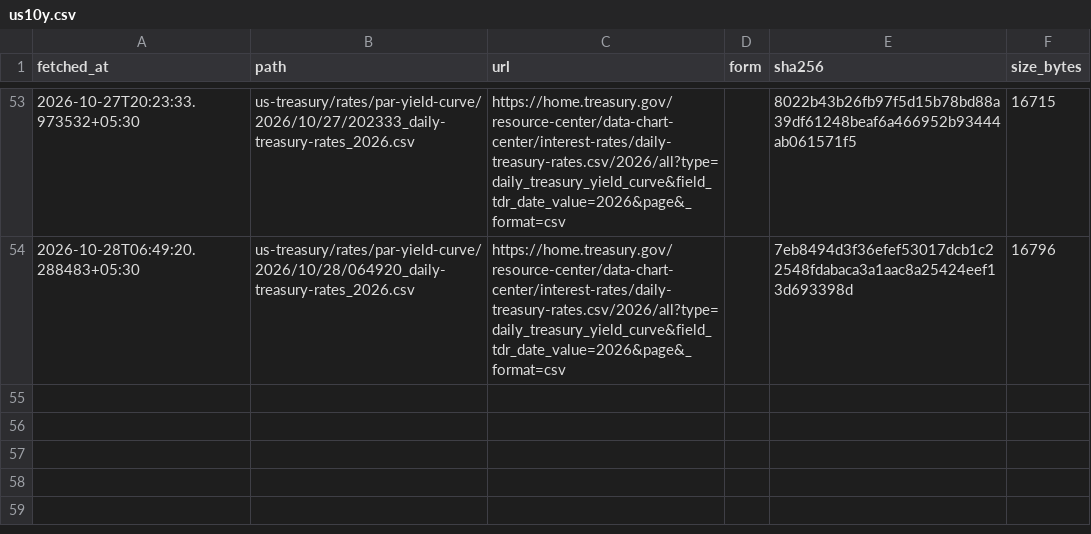
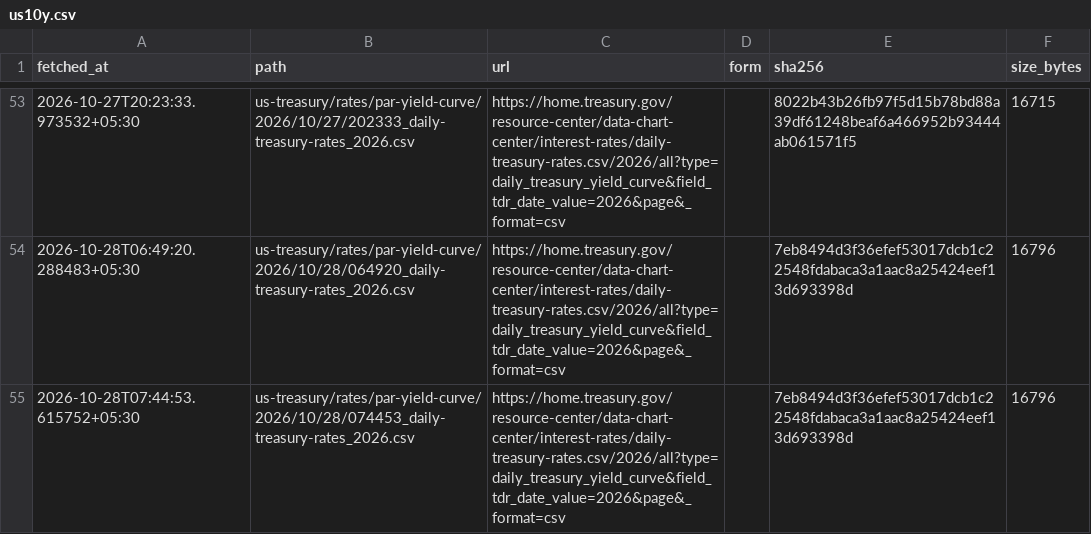
Before and after one commit to contactexepex/omenix-trading, a CSV file: research/data/manifests/global-cues/us10y.csv, drawn as a sheet; only a part is shown, gaps mark what is left out.

```diff
--- a/research/data/manifests/global-cues/us10y.csv
+++ b/research/data/manifests/global-cues/us10y.csv
@@ -54 +54,2 @@ fetched_at,path,url,form,sha256,size_bytes
 2026-10-28T06:49:20.288483+05:30,us-treasury/rates/par-yield-curve/2026/10/28/064920_daily-treasury-rates_2026.csv,https://home.treasury.gov/resource-center/data-chart-center/interest-rates/daily-treasury-rates.csv/2026/all?type=daily_treasury_yield_curve&field_tdr_date_value=2026&page&_format=csv,,7eb8494d3f36efef53017dcb1c22548fdabaca3a1aac8a25424eef13d693398d,16796
+2026-10-28T07:44:53.615752+05:30,us-treasury/rates/par-yield-curve/2026/10/28/074453_daily-treasury-rates_2026.csv,https://home.treasury.gov/resource-center/data-chart-center/interest-rates/daily-treasury-rates.csv/2026/all?type=daily_treasury_yield_curve&field_tdr_date_value=2026&page&_format=csv,,7eb8494d3f36efef53017dcb1c22548fdabaca3a1aac8a25424eef13d693398d,16796
```
Also changed, not shown: research/data/manifests/global-cues/eurostoxx50_yahoo.csv, research/data/manifests/global-cues/sse_composite.csv, 18 other files.
